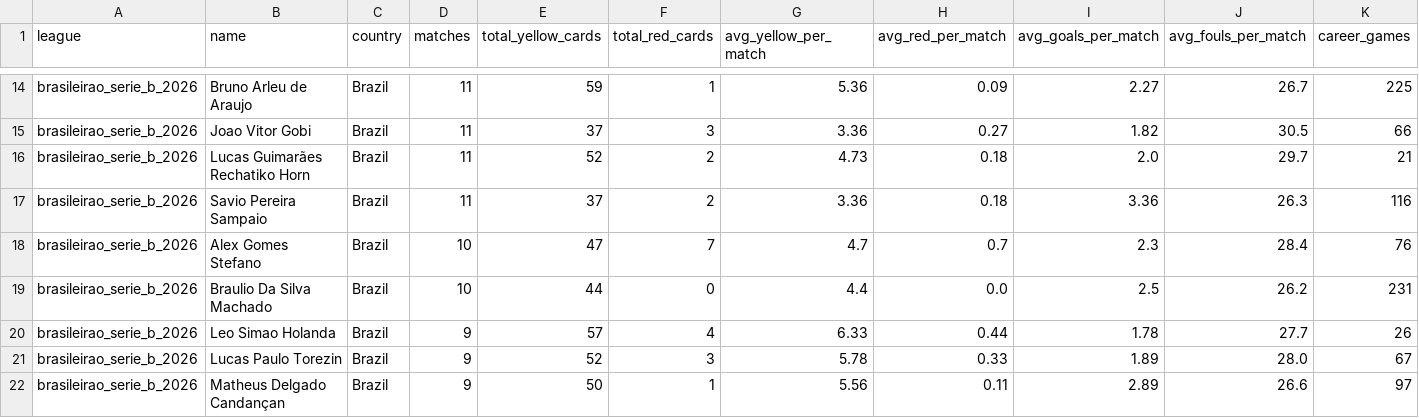
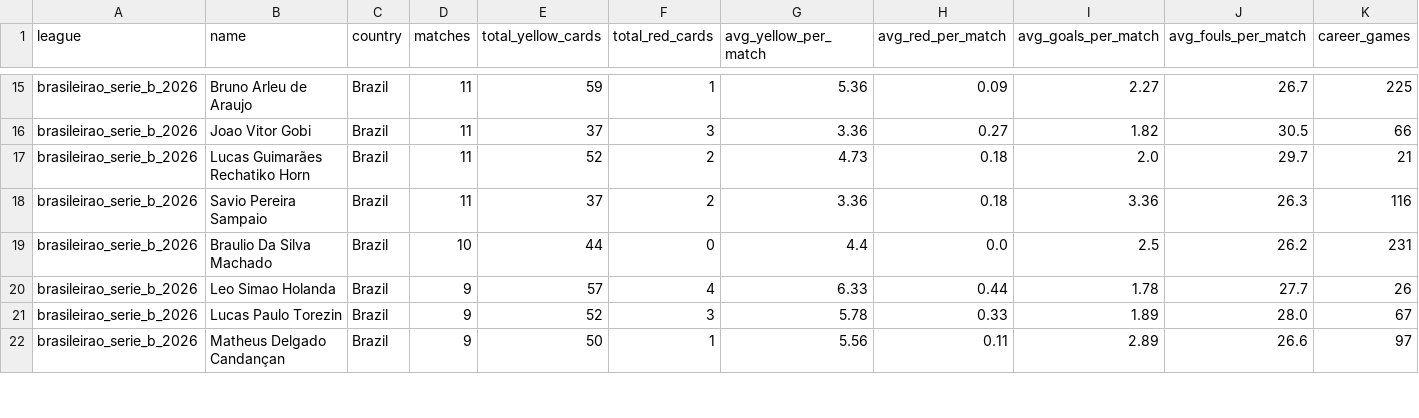
Before and after one commit to aimidas1/referees, a CSV file: brasileirao_serie_b_2026.csv, drawn as a sheet; only a part is shown, gaps mark what is left out; removed rows and columns are numbered as before the commit, all else as after; rows hold the shown columns only; the diff covers the shown part only; the diff names each change by its address in the sheet, - before the commit and + after, or states it on an @@ line.

Commit message:
auto: update data 2026-09-19

```diff
--- a/brasileirao_serie_b_2026.csv
+++ b/brasileirao_serie_b_2026.csv
-row 18: brasileirao_serie_b_2026 | Alex Gomes Stefano | Brazil | 10 | 47 | 7 | 4.7 | 0.7 | 2.3 | 28.4 | 76
```
Also changed, not shown: 3 added rows, 2 removed rows and 4 edited cells elsewhere in this file, france_ligue_1_2026_2027.csv, grecia_stoiximan_super_league_2026_2027.csv, 15 other files.
